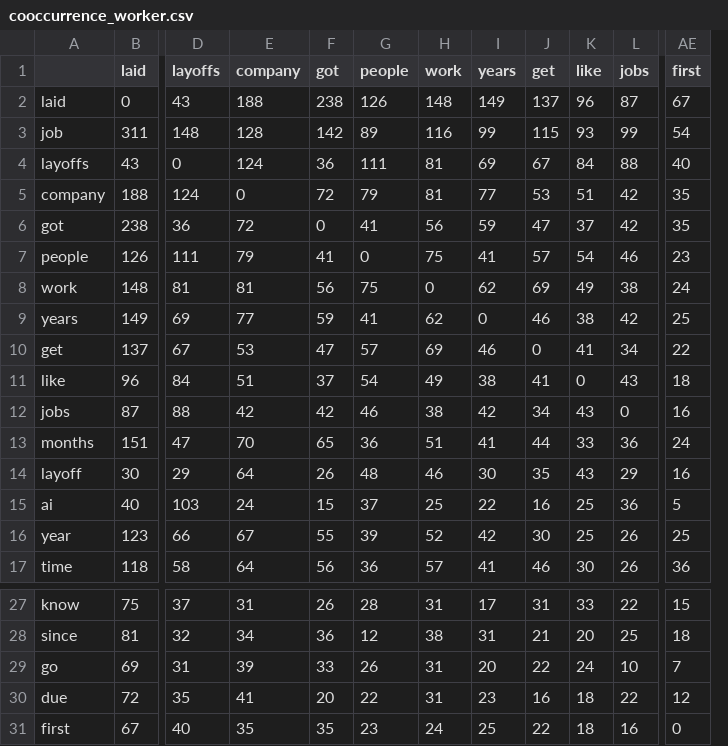
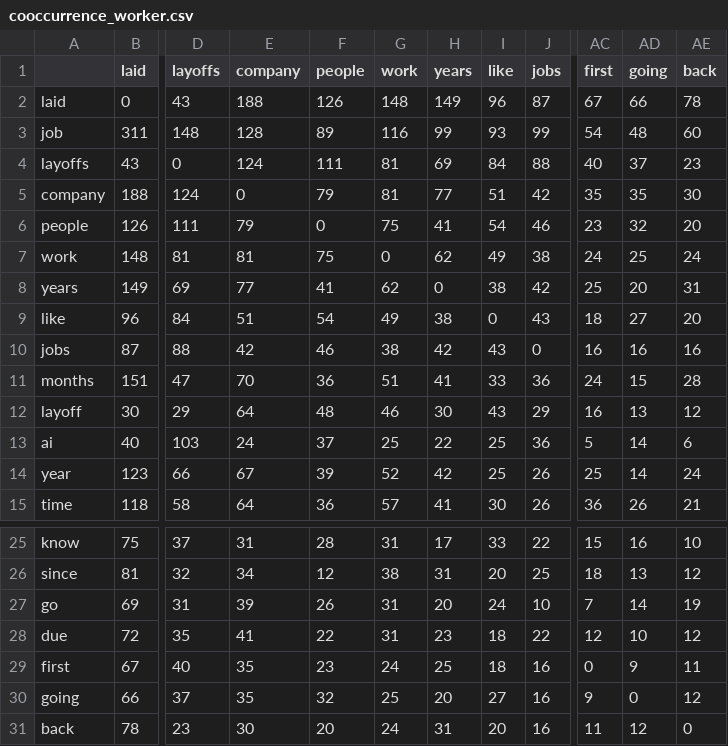
Before and after one commit to shellyycao/IDS570_Reddit_Layoff_NLP_ANALYSIS, a CSV file: processed/cooccurrence_worker.csv, drawn as a sheet; only a part is shown, gaps mark what is left out; removed rows and columns are numbered as before the commit, all else as after; rows hold the shown columns only; the diff names each change by its address in the sheet, - before the commit and + after, or states it on an @@ line.

```diff
--- a/processed/cooccurrence_worker.csv
+++ b/processed/cooccurrence_worker.csv
-column F (got), rows 2-5: 238 | 142 | 36 | 72; rows 7-9: 41 | 56 | 59; rows 11-17: 37 | 42 | 65 | 26 | 15 | 55 | 56; rows 27-31: 26 | 36 | 33 | 20 | 35
-column J (get), rows 2-5: 137 | 115 | 67 | 53; rows 7-9: 57 | 69 | 46; rows 11-17: 41 | 34 | 44 | 35 | 16 | 30 | 46; rows 27-31: 31 | 21 | 22 | 16 | 22
+column AD (going), rows 2-15: 66 | 48 | 37 | 35 | 32 | 25 | 20 | 27 | 16 | 15 | 13 | 14 | 14 | 26; rows 25-29: 16 | 13 | 14 | 10 | 9
+column AE (back), rows 2-15: 78 | 60 | 23 | 30 | 20 | 24 | 31 | 20 | 16 | 28 | 12 | 6 | 24 | 21; rows 25-29: 10 | 12 | 19 | 12 | 11
-row 6: got | 238 | 36 | 72 | 0 | 41 | 56 | 59 | 47 | 37 | 42 | 35
-row 10: get | 137 | 67 | 53 | 47 | 57 | 69 | 46 | 0 | 41 | 34 | 22
+row 30: going | 66 | 37 | 35 | 32 | 25 | 20 | 27 | 16 | 9 | 0 | 12
+row 31: back | 78 | 23 | 30 | 20 | 24 | 31 | 20 | 16 | 11 | 12 | 0
```
Also changed, not shown: processed/cooccurrence_personal.csv, 14 other files.
